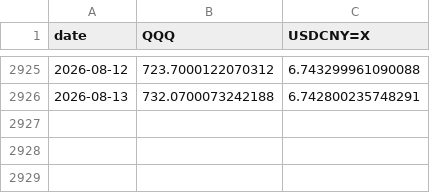
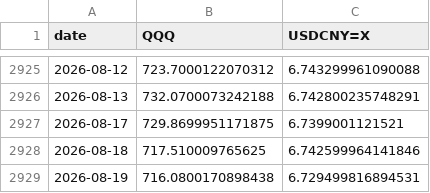
Before and after one commit to marcocrxu/ETFMomentum, a CSV file: data/qqq_usdcny.csv, drawn as a sheet; only a part is shown, gaps mark what is left out.

Commit message:
并发安全修复 + 全站门禁/HTTPS/http禁用
1. 修复回测崩进程的两个并发 bug:
   - matplotlib ft2font 非线程安全: 多请求并发画图 segfault 杀掉 Flask
     (10年回测必现)。bt_runner 加全局 _MPL_LOCK 串行化 pyplot + import
     时预热字体缓存。
   - data/feed.py 缓存写竞争: 固定 .tmp 名导致并发写同一代码时
     os.replace 找不到源文件 (500)。改为唯一临时名 + 每代码一把锁
     串行化读-改-写。

2. 全站门禁: 除 /mytrack/ /static/ 外全部路由要求 session cookie,
   仅访问 /mytrack/<正确密钥> 解锁种 cookie (HttpOnly+SameSite=Lax+Secure)。
   会话密钥可轮换即全部旧会话作废。另加 Referrer-Policy/X-Frame-Options 头。

3. HTTP 链路禁用: 应用层对 http 请求一律 403; nginx 层(见服务器
   setup_https_permanent.sh) 80 断连、8080 仅保留钉钉回调路径。

4. HTTPS: Let's Encrypt shortlived IP 证书 (acme.sh --alpn
   --cert-profile shortlived), nginx 443 → 8082/8081; echarts 等静态
   资源加 ?v=20260821 强制全量重载 (修残缺缓存)。

5. 附带: mytrack 组合功能、QQQ 数据更新、app.log 加入 .gitignore。

测试: pytest 64 passed; 4 并发 10 年回测全部 200, 进程稳定。

```diff
--- a/data/qqq_usdcny.csv
+++ b/data/qqq_usdcny.csv
@@ -2926 +2926,4 @@ date,QQQ,USDCNY=X
 2026-08-13,732.0700073242188,6.742800235748291
+2026-08-17,729.8699951171875,6.7399001121521
+2026-08-18,717.510009765625,6.742599964141846
+2026-08-19,716.0800170898438,6.729499816894531
```
Also changed, not shown: 13 other files.
